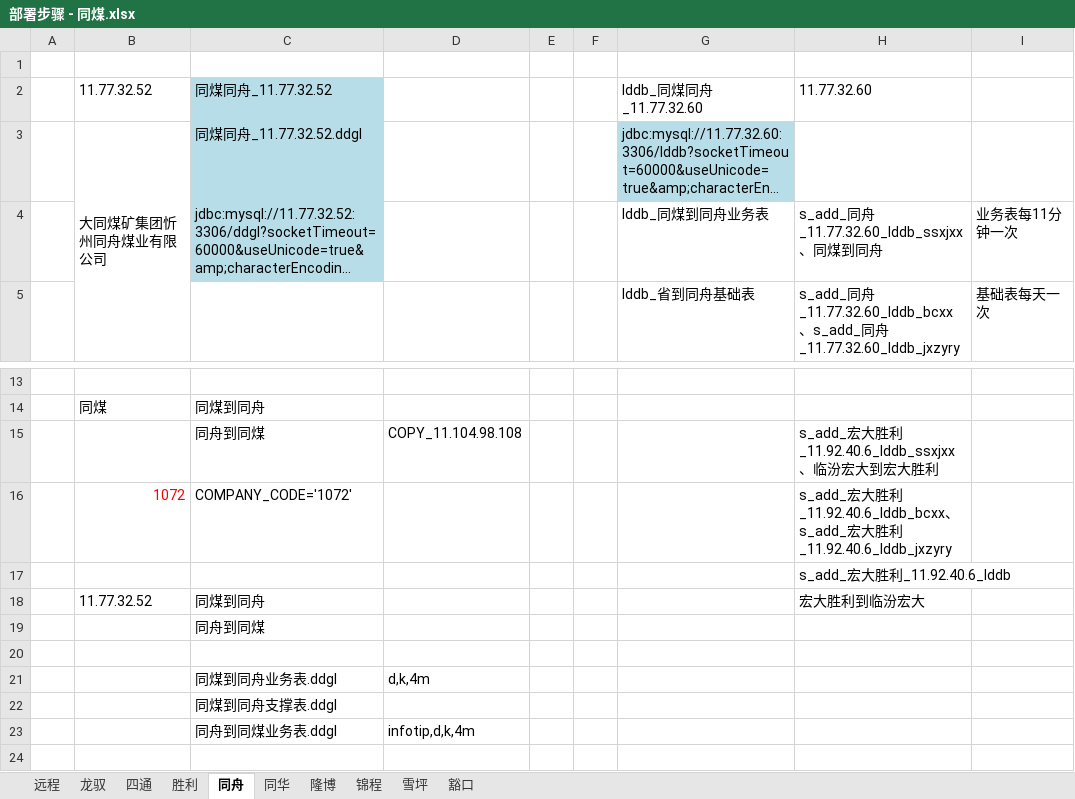
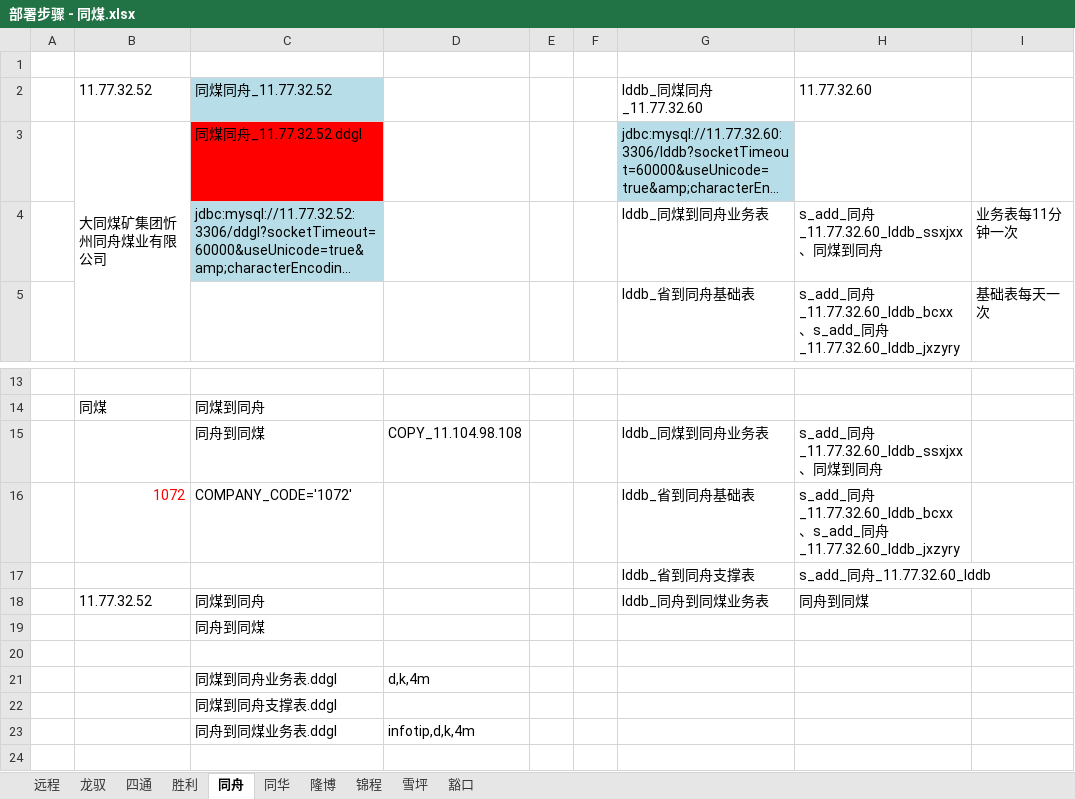
Before and after one commit to catattention/first, an Excel workbook: fjbs/部署步骤 - 同煤.xlsx, sheet 同舟, drawn as a sheet; only a part is shown, gaps mark what is left out; long unchanged cells end in …; values as stored, in another font and other column widths than the file's, no borders; removed rows and columns are numbered as before the commit, all else as after; the diff names each change by its address in the sheet, - before the commit and + after, or states it on an @@ line.

```diff
--- a/fjbs/部署步骤 - 同煤.xlsx (sheet 同舟)
+++ b/fjbs/部署步骤 - 同煤.xlsx (sheet 同舟)
-C3 fill: #B7DEE8
+C3 fill: #FF0000
-G15: (empty)
+G15: lddb_同煤到同舟业务表
-H15: s_add_宏大胜利_11.92.40.6_lddb_ssxjxx、临汾宏大到宏大胜利
+H15: s_add_同舟_11.77.32.60_lddb_ssxjxx、同煤到同舟
-G16: (empty)
+G16: lddb_省到同舟基础表
-H16: s_add_宏大胜利_11.92.40.6_lddb_bcxx、s_add_宏大胜利_11.92.40.6_lddb_jxzyry
+H16: s_add_同舟_11.77.32.60_lddb_bcxx、s_add_同舟_11.77.32.60_lddb_jxzyry
-row 17:  |  |  |  |  |  |  | s_add_宏大胜利_11.92.40.6_lddb
+row 17:  |  |  |  |  |  | lddb_省到同舟支撑表 | s_add_同舟_11.77.32.60_lddb
-G18: (empty)
+G18: lddb_同舟到同煤业务表
-H18: 宏大胜利到临汾宏大
+H18: 同舟到同煤
```
Also changed, not shown: fjbs/部署步骤 - 临汾.xlsx, fjbs/部署步骤 - 晋城.xlsx, 1 other file.
